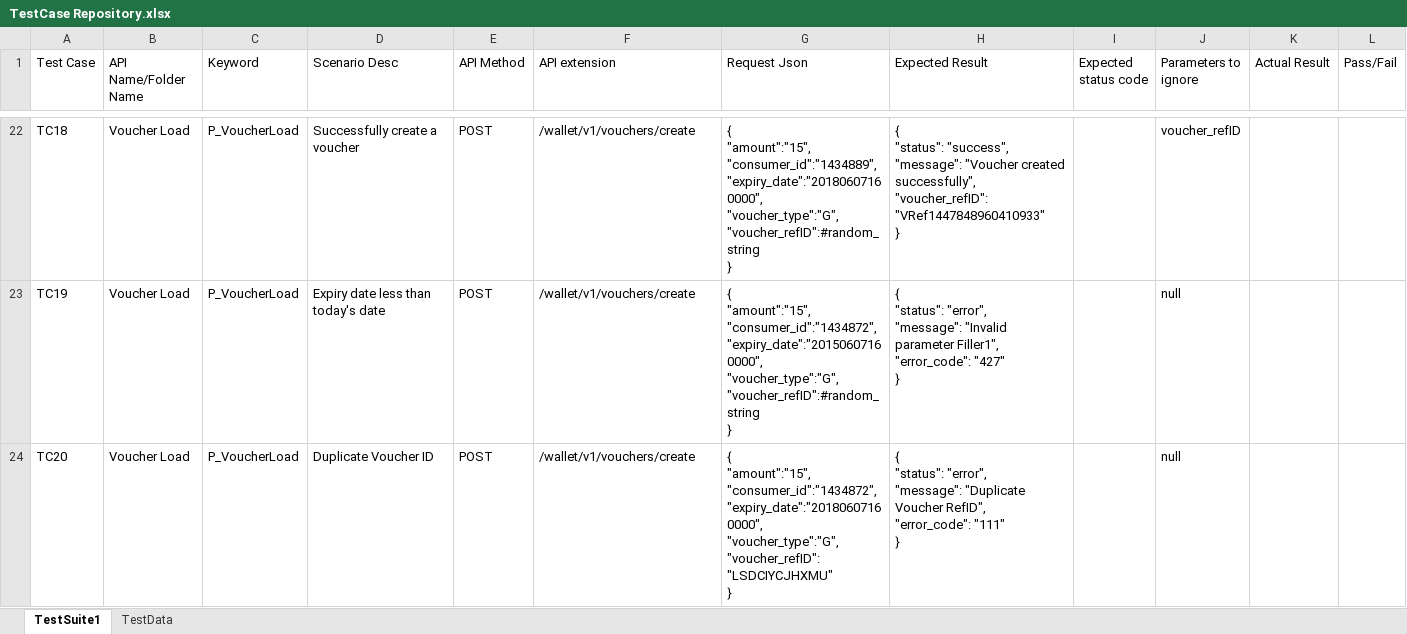
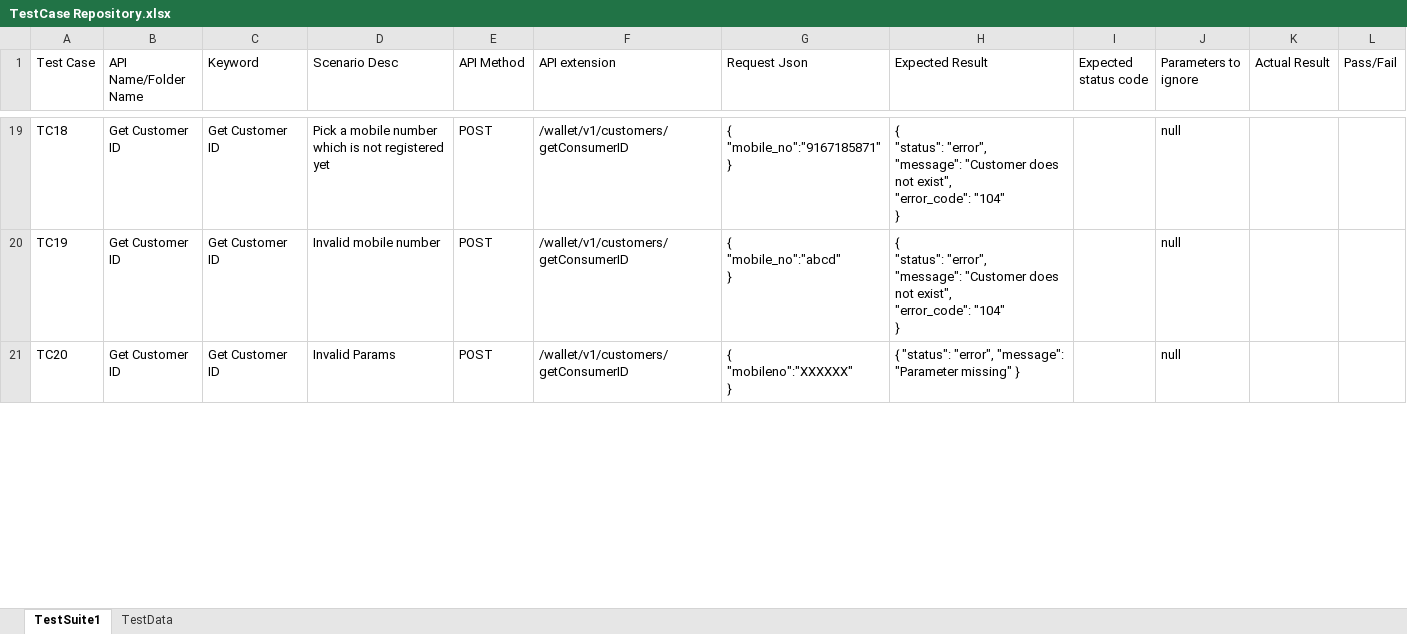
Before and after one commit to PrashantSelenium/APITest, an Excel workbook: TestCase Repository.xlsx, sheet TestSuite1, drawn as a sheet; only a part is shown, gaps mark what is left out; values as stored, in another font and other column widths than the file's, no cell formats; addresses are those after the commit; ↵ is a line break in a cell; the diff covers the shown part only; the diff names each change by its address in the sheet, - before the commit and + after, or states it on an @@ line.

Commit message:
Code changes to incorporate SOAP request handling

```diff
--- a/TestCase Repository.xlsx (sheet TestSuite1)
+++ b/TestCase Repository.xlsx (sheet TestSuite1)
-B19:B21 (API Name/Folder Name): Voucher Load
+B19:B21 (API Name/Folder Name): Get Customer ID
-C19:C21 (Keyword): P_VoucherLoad
+C19:C21 (Keyword): Get Customer ID
-D19 (Scenario Desc): Successfully create a voucher
+D19 (Scenario Desc): Pick a mobile number which is not registered yet
-F19:F21 (API extension): /wallet/v1/vouchers/create
+F19:F21 (API extension): /wallet/v1/customers/getConsumerID
-G19 (Request Json): { ↵ "amount":"15", ↵ "consumer_id":"1434889", ↵ "expiry_date":"20180607160000", ↵ "voucher_type":"G", ↵ "voucher_refID":#random_string ↵ }
+G19 (Request Json): { ↵ "mobile_no":"9167185871" ↵ }
-H19 (Expected Result): { ↵ "status": "success", ↵ "message": "Voucher created successfully", ↵ "voucher_refID": "VRef1447848960410933" ↵ }
+H19 (Expected Result): { ↵ "status": "error", ↵ "message": "Customer does not exist", ↵ "error_code": "104" ↵ }
-J19 (Parameters to ignore): voucher_refID
+J19 (Parameters to ignore): null
-D20 (Scenario Desc): Expiry date less than today's date
+D20 (Scenario Desc): Invalid mobile number
-G20 (Request Json): { ↵ "amount":"15", ↵ "consumer_id":"1434872", ↵ "expiry_date":"20150607160000", ↵ "voucher_type":"G", ↵ "voucher_refID":#random_string ↵ }
+G20 (Request Json): { ↵ "mobile_no":"abcd" ↵ }
-H20 (Expected Result): …"error", ↵ "message": "Invalid parameter Filler1", ↵ "error_code": "427" ↵ }
+H20 (Expected Result): …"error", ↵ "message": "Customer does not exist", ↵ "error_code": "104" ↵ }
-D21 (Scenario Desc): Duplicate Voucher ID
+D21 (Scenario Desc): Invalid Params
-G21 (Request Json): { ↵ "amount":"15", ↵ "consumer_id":"1434872", ↵ "expiry_date":"20180607160000", ↵ "voucher_type":"G", ↵ "voucher_refID":"LSDCIYCJHXMU" ↵ }
+G21 (Request Json): { ↵ "mobileno":"XXXXXX" ↵ }
-H21 (Expected Result): …"error", ↵ "message": "Duplicate Voucher RefID", ↵ "error_code": "111" ↵ }
+H21 (Expected Result): …"error", "message": "Parameter missing" }
```
Also changed, not shown: 3 added rows, 3 removed rows and 405 edited cells elsewhere in this sheet, cell formats, 7 other files.
